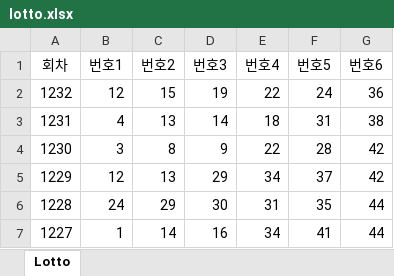
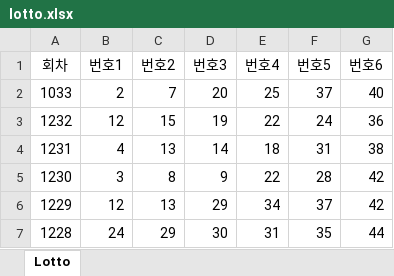
Before and after one commit to illailla-dev/toolbox, an Excel workbook: lotto/lotto.xlsx, sheet Lotto, drawn as a sheet; only a part is shown; the shorter side is filled out with more unchanged rows; values as stored, in another font and other column widths than the file's, no borders; the diff names each change by its address in the sheet, - before the commit and + after, or states it on an @@ line.

Commit message:
Update lotto.xlsx

```diff
--- a/lotto/lotto.xlsx (sheet Lotto)
+++ b/lotto/lotto.xlsx (sheet Lotto)
+row 2: 1033 | 2 | 7 | 20 | 25 | 37 | 40
```
